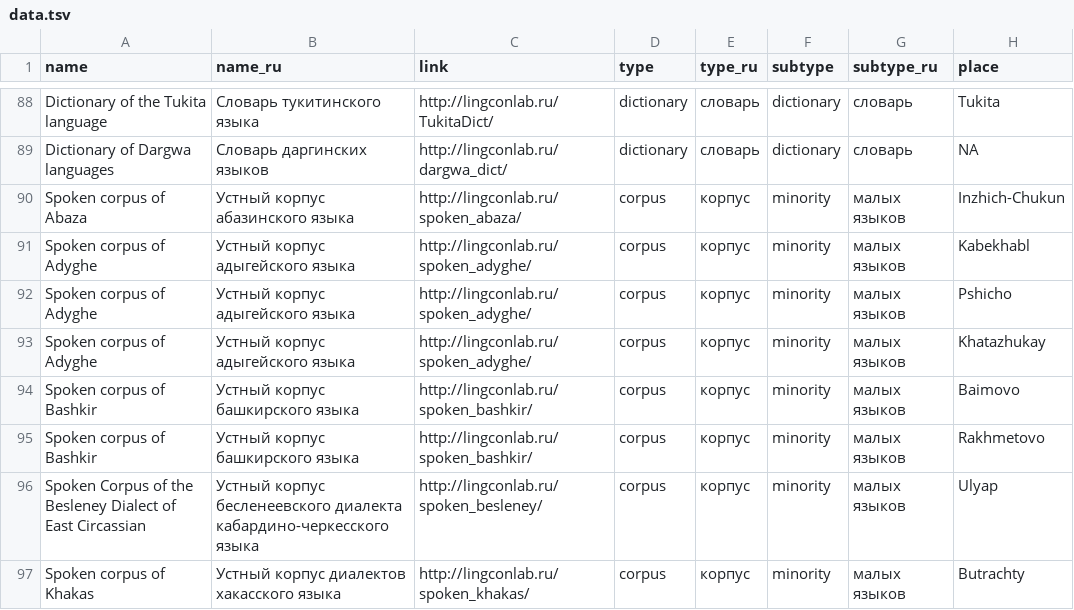
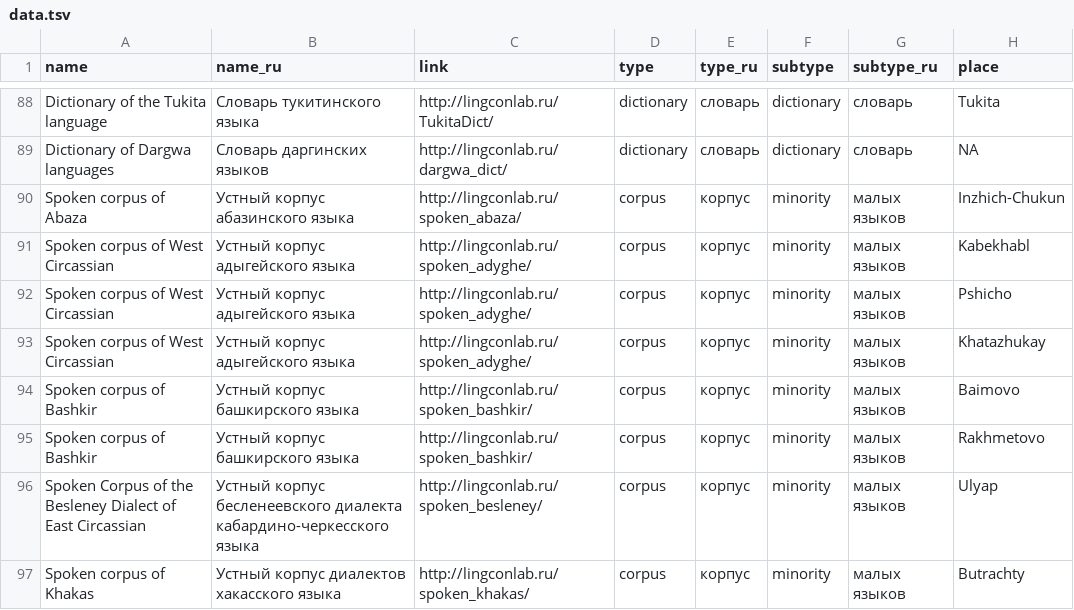
Before and after one commit to LingConLab/LABsite_qmd, a TSV file: data.tsv, drawn as a sheet; only a part is shown, gaps mark what is left out; the diff names each change by its address in the sheet, - before the commit and + after, or states it on an @@ line.

```diff
--- a/data.tsv
+++ b/data.tsv
-A91:A93 (name): Spoken corpus of Adyghe
+A91:A93 (name): Spoken corpus of West Circassian
```
Also changed, not shown: 26 other files.
